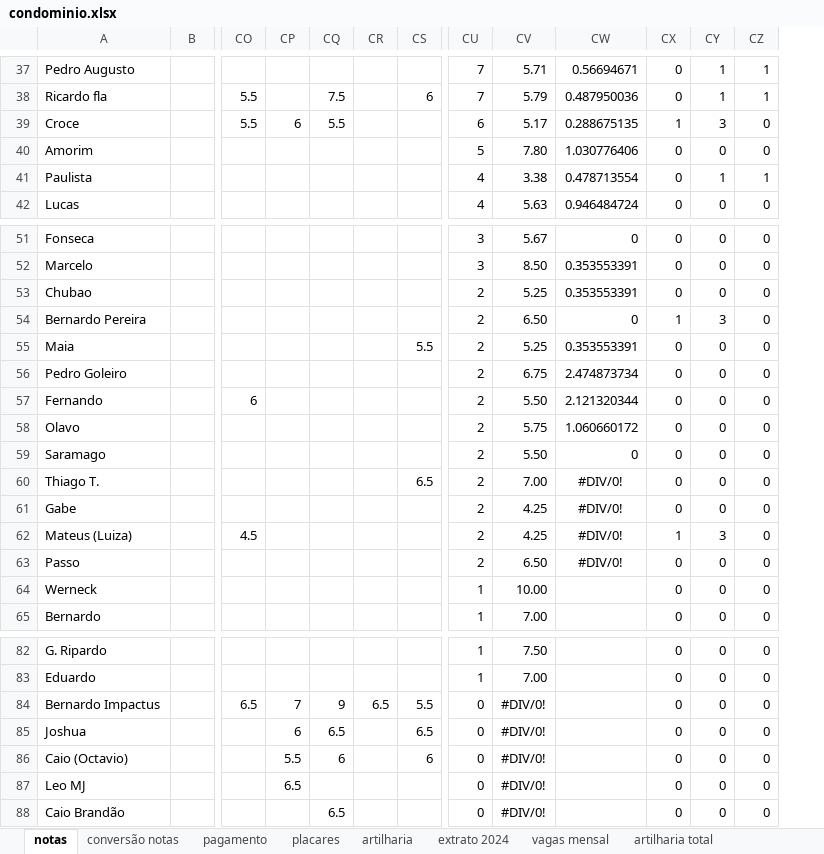
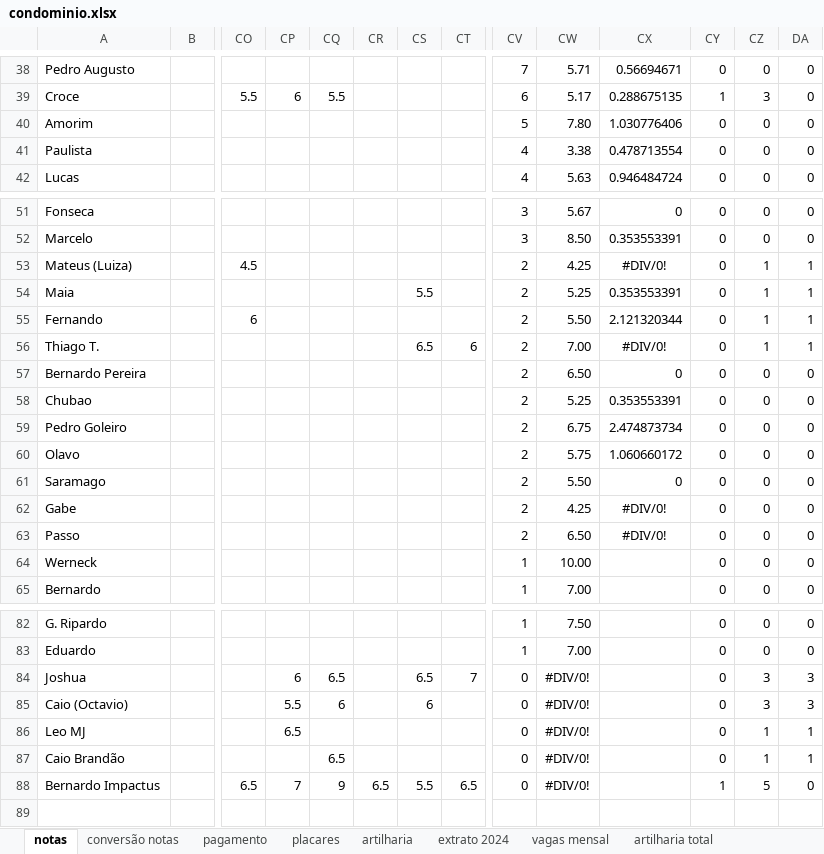
Before and after one commit to PHamacher/dashboard-pelada, an Excel workbook: data/condominio.xlsx, sheet notas, drawn as a sheet; only a part is shown, gaps mark what is left out; values as stored, in another font and other column widths than the file's, no borders; conditional formats not drawn; removed rows and columns are numbered as before the commit, all else as after; rows hold the shown columns only; the diff covers the shown part only; the diff names each change by its address in the sheet, - before the commit and + after, or states it on an @@ line.

```diff
--- a/data/condominio.xlsx (sheet notas)
+++ b/data/condominio.xlsx (sheet notas)
+column CT, row 84: 7
-CZ38: 1
+CZ38: 0
-DA38: 1
+DA38: 0
-row 38: Ricardo fla |  | 5.5 |  | 7.5 |  | 6 | 7 | 5.79 | 0.487950036 | 0 | 1 | 1
-CZ41: 1
+CZ41: 0
-DA41: 1
+DA41: 0
+row 53: Mateus (Luiza) |  | 4.5 |  |  |  |  |  | 2 | 4.25 | #DIV/0! | 0 | 1 | 1
+row 54: Maia |  |  |  |  |  | 5.5 |  | 2 | 5.25 | 0.353553391 | 0 | 1 | 1
+row 55: Fernando |  | 6 |  |  |  |  |  | 2 | 5.50 | 2.121320344 | 0 | 1 | 1
+row 56: Thiago T. |  |  |  |  |  | 6.5 | 6 | 2 | 7.00 | #DIV/0! | 0 | 1 | 1
+row 57: Bernardo Pereira |  |  |  |  |  |  |  | 2 | 6.50 | 0 | 0 | 0 | 0
-row 54: Bernardo Pereira |  |  |  |  |  |  | 2 | 6.50 | 0 | 1 | 3 | 0
-row 55: Maia |  |  |  |  |  | 5.5 | 2 | 5.25 | 0.353553391 | 0 | 0 | 0
-row 57: Fernando |  | 6 |  |  |  |  | 2 | 5.50 | 2.121320344 | 0 | 0 | 0
-row 60: Thiago T. |  |  |  |  |  | 6.5 | 2 | 7.00 | #DIV/0! | 0 | 0 | 0
-row 62: Mateus (Luiza) |  | 4.5 |  |  |  |  | 2 | 4.25 | #DIV/0! | 1 | 3 | 0
-row 84: Bernardo Impactus |  | 6.5 | 7 | 9 | 6.5 | 5.5 | 0 | #DIV/0! |  | 0 | 0 | 0
-CZ84:CZ85: 0
+CZ84:CZ85: 3
-DA84:DA85: 0
+DA84:DA85: 3
-CZ86:CZ87: 0
+CZ86:CZ87: 1
-DA86:DA87: 0
+DA86:DA87: 1
+row 88: Bernardo Impactus |  | 6.5 | 7 | 9 | 6.5 | 5.5 | 6.5 | 0 | #DIV/0! |  | 1 | 5 | 0
```
Also changed, not shown: 4 added rows, 3 removed rows and 25 edited cells elsewhere in this sheet, sheet placares, sheet pagamento, sheet artilharia, formulas that keep their value.
